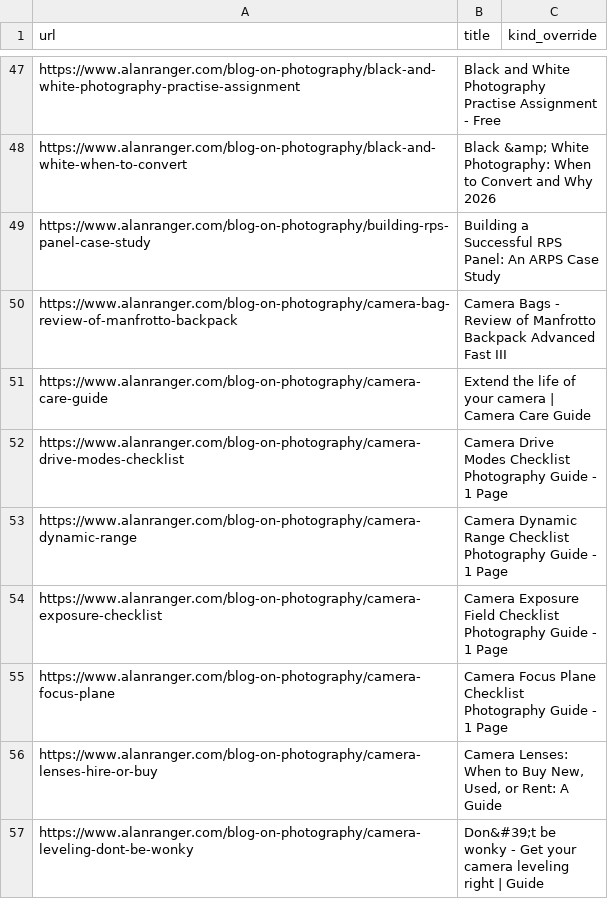
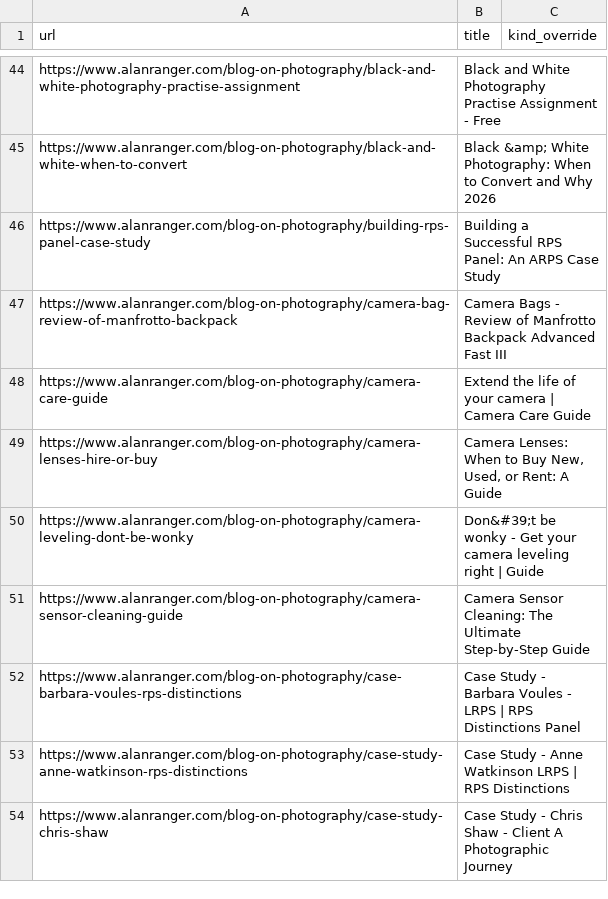
Before and after one commit to alanranger/alan-shared-resources, a CSV file: csv/06-site-urls.csv, drawn as a sheet; only a part is shown, gaps mark what is left out; the shorter side is filled out with more unchanged rows; the diff covers the shown part only.

Commit message:
chore(sync): auto-update shared resources (2026-10-30 22:46:04); prune 06 dead/noindex (30): noindex:https://www.alanranger.com/blog-on-photography/aperture-field-checklist; noindex:https://www.alanranger.com/blog-on-photography/architecture-photography-guide-checklist; noindex:https://www.alanranger.com/blog-on-photography/black-and-white-photography-guide; noindex:https://www.alanranger.com/blog-on-photography/camera-drive-modes-checklist; noindex:https://www.alanranger.com/blog-on-photography/camera-dynamic-range; noindex:https://www.alanranger.com/blog-on-photography/camera-exposure-checklist; noindex:https://www.alanranger.com/blog-on-photography/camera-focus-plane; noindex:https://www.alanranger.com/blog-on-photography/camera-manual-exposure-settings

```diff
--- a/csv/06-site-urls.csv
+++ b/csv/06-site-urls.csv
@@ -51,6 +48,2 @@ https://www.alanranger.com/blog-on-photography/camera-bag-review-of-manfrotto-ba
 https://www.alanranger.com/blog-on-photography/camera-care-guide,Extend the life of your camera | Camera Care Guide,
-https://www.alanranger.com/blog-on-photography/camera-drive-modes-checklist,Camera Drive Modes Checklist Photography Guide - 1 Page,
-https://www.alanranger.com/blog-on-photography/camera-dynamic-range,Camera Dynamic Range Checklist Photography Guide - 1 Page,
-https://www.alanranger.com/blog-on-photography/camera-exposure-checklist,Camera Exposure Field Checklist Photography Guide - 1 Page,
-https://www.alanranger.com/blog-on-photography/camera-focus-plane,Camera Focus Plane Checklist Photography Guide - 1 Page,
 https://www.alanranger.com/blog-on-photography/camera-lenses-hire-or-buy,"Camera Lenses: When to Buy New, Used, or Rent: A Guide",
```
Also changed, not shown: 26 removed rows elsewhere in this file, 3 other files.
